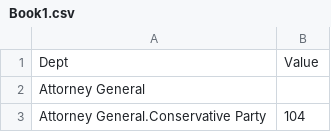
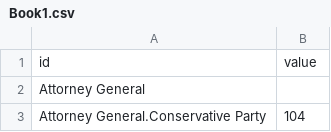
Before and after one commit to Mognar/taxviz, a CSV file: Book1.csv, drawn as a sheet; only a part is shown; removed rows and columns are numbered as before the commit, all else as after; the diff names each change by its address in the sheet, - before the commit and + after, or states it on an @@ line.

Commit message:
Update Book1.csv

```diff
--- a/Book1.csv
+++ b/Book1.csv
-row 1: Dept | Value
+row 1: id | value
```
